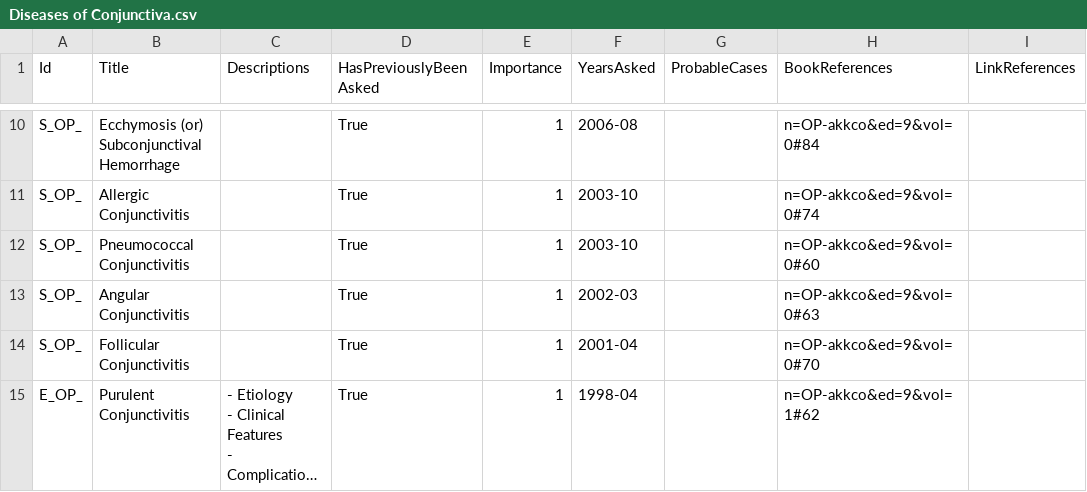
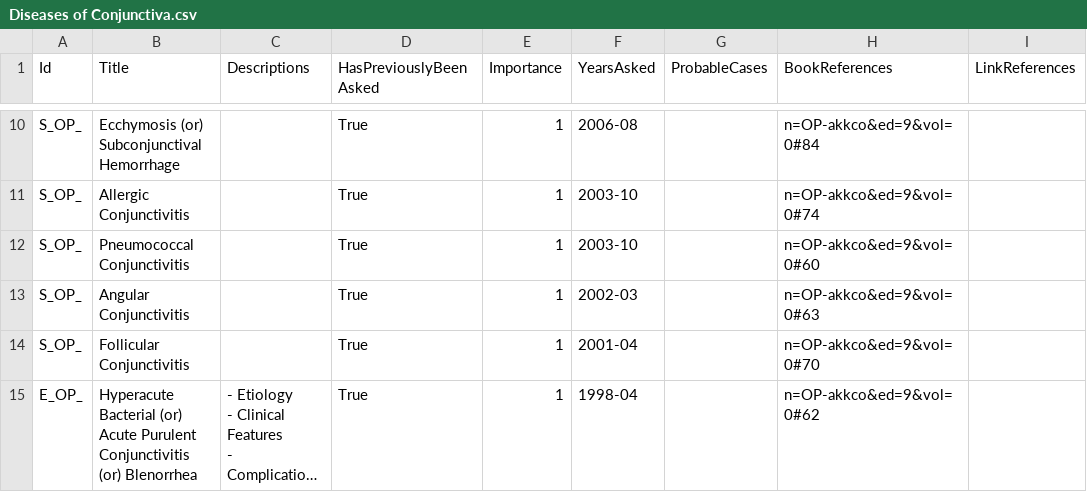
Before and after one commit to symptum/Symptum.Data, a CSV file: src/Symptum.Data/Subjects/Ophthalmology/Question Bank/Paper 0/Diseases of Conjunctiva.csv, drawn as a sheet; only a part is shown, gaps mark what is left out; long unchanged cells end in …; the diff names each change by its address in the sheet, - before the commit and + after, or states it on an @@ line.

```diff
--- a/src/Symptum.Data/Subjects/Ophthalmology/Question Bank/Paper 0/Diseases of Conjunctiva.csv
+++ b/src/Symptum.Data/Subjects/Ophthalmology/Question Bank/Paper 0/Diseases of Conjunctiva.csv
-B15 (Title): Purulent Conjunctivitis
+B15 (Title): Hyperacute Bacterial (or) Acute Purulent Conjunctivitis (or) Blenorrhea
-H15 (BookReferences): n=OP-akkco&ed=9&vol=1#62
+H15 (BookReferences): n=OP-akkco&ed=9&vol=0#62
```
Also changed, not shown: src/Symptum.Data/Subjects/Ophthalmology/Question Bank/Paper 0/Diseases of Lacrimal Apparatus.csv, src/Symptum.Data/Subjects/Ophthalmology/Question Bank/Paper 0/Diseases of Lens.csv, 8 other files.
